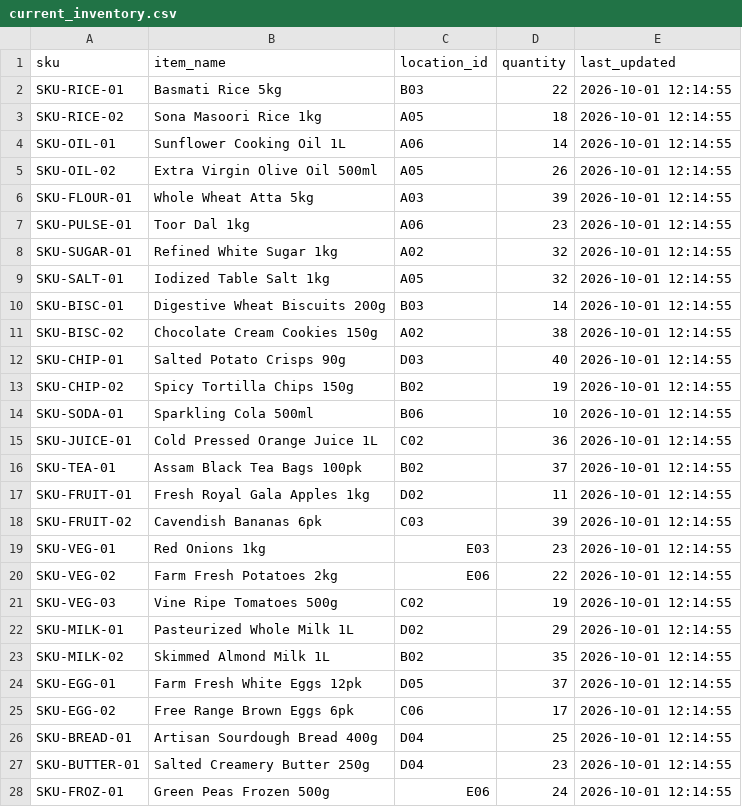
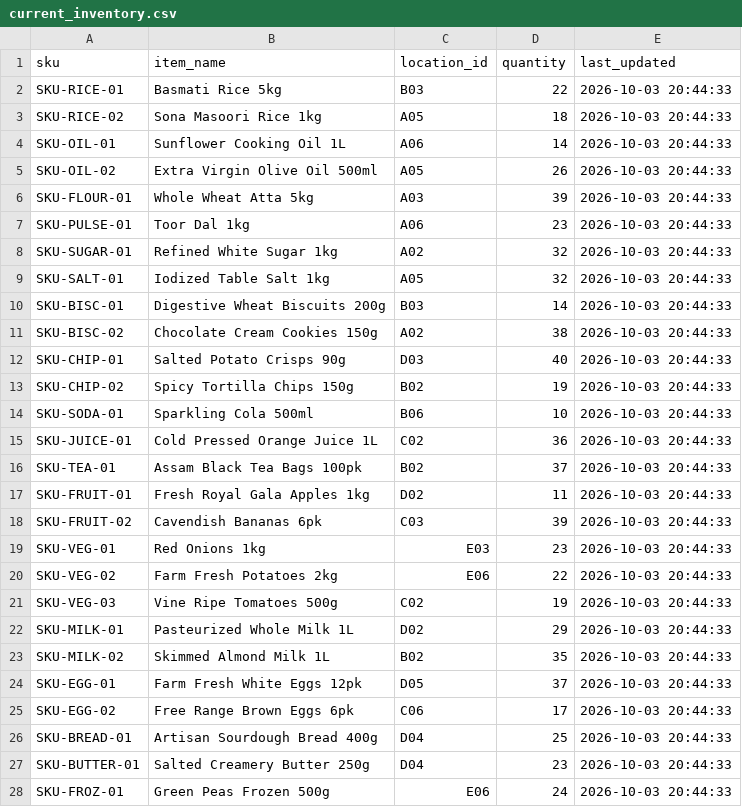
Before and after one commit to pretty-sharmi/phase-2-review, a CSV file: data/current_inventory.csv, drawn as a sheet; only a part is shown; the diff covers the shown part only.

Commit message:
Update demo inventory data

```diff
--- a/data/current_inventory.csv
+++ b/data/current_inventory.csv
@@ -1,28 +1,28 @@
 sku,item_name,location_id,quantity,last_updated
-SKU-RICE-01,Basmati Rice 5kg,B03,22,2026-10-01 12:14:55
-SKU-RICE-02,Sona Masoori Rice 1kg,A05,18,2026-10-01 12:14:55
-SKU-OIL-01,Sunflower Cooking Oil 1L,A06,14,2026-10-01 12:14:55
-SKU-OIL-02,Extra Virgin Olive Oil 500ml,A05,26,2026-10-01 12:14:55
-SKU-FLOUR-01,Whole Wheat Atta 5kg,A03,39,2026-10-01 12:14:55
-SKU-PULSE-01,Toor Dal 1kg,A06,23,2026-10-01 12:14:55
-SKU-SUGAR-01,Refined White Sugar 1kg,A02,32,2026-10-01 12:14:55
-SKU-SALT-01,Iodized Table Salt 1kg,A05,32,2026-10-01 12:14:55
-SKU-BISC-01,Digestive Wheat Biscuits 200g,B03,14,2026-10-01 12:14:55
-SKU-BISC-02,Chocolate Cream Cookies 150g,A02,38,2026-10-01 12:14:55
-SKU-CHIP-01,Salted Potato Crisps 90g,D03,40,2026-10-01 12:14:55
-SKU-CHIP-02,Spicy Tortilla Chips 150g,B02,19,2026-10-01 12:14:55
-SKU-SODA-01,Sparkling Cola 500ml,B06,10,2026-10-01 12:14:55
-SKU-JUICE-01,Cold Pressed Orange Juice 1L,C02,36,2026-10-01 12:14:55
-SKU-TEA-01,Assam Black Tea Bags 100pk,B02,37,2026-10-01 12:14:55
-SKU-FRUIT-01,Fresh Royal Gala Apples 1kg,D02,11,2026-10-01 12:14:55
-SKU-FRUIT-02,Cavendish Bananas 6pk,C03,39,2026-10-01 12:14:55
-SKU-VEG-01,Red Onions 1kg,E03,23,2026-10-01 12:14:55
-SKU-VEG-02,Farm Fresh Potatoes 2kg,E06,22,2026-10-01 12:14:55
-SKU-VEG-03,Vine Ripe Tomatoes 500g,C02,19,2026-10-01 12:14:55
-SKU-MILK-01,Pasteurized Whole Milk 1L,D02,29,2026-10-01 12:14:55
-SKU-MILK-02,Skimmed Almond Milk 1L,B02,35,2026-10-01 12:14:55
-SKU-EGG-01,Farm Fresh White Eggs 12pk,D05,37,2026-10-01 12:14:55
-SKU-EGG-02,Free Range Brown Eggs 6pk,C06,17,2026-10-01 12:14:55
-SKU-BREAD-01,Artisan Sourdough Bread 400g,D04,25,2026-10-01 12:14:55
-SKU-BUTTER-01,Salted Creamery Butter 250g,D04,23,2026-10-01 12:14:55
-SKU-FROZ-01,Green Peas Frozen 500g,E06,24,2026-10-01 12:14:55
+SKU-RICE-01,Basmati Rice 5kg,B03,22,2026-10-03 20:44:33
+SKU-RICE-02,Sona Masoori Rice 1kg,A05,18,2026-10-03 20:44:33
+SKU-OIL-01,Sunflower Cooking Oil 1L,A06,14,2026-10-03 20:44:33
+SKU-OIL-02,Extra Virgin Olive Oil 500ml,A05,26,2026-10-03 20:44:33
+SKU-FLOUR-01,Whole Wheat Atta 5kg,A03,39,2026-10-03 20:44:33
+SKU-PULSE-01,Toor Dal 1kg,A06,23,2026-10-03 20:44:33
+SKU-SUGAR-01,Refined White Sugar 1kg,A02,32,2026-10-03 20:44:33
+SKU-SALT-01,Iodized Table Salt 1kg,A05,32,2026-10-03 20:44:33
+SKU-BISC-01,Digestive Wheat Biscuits 200g,B03,14,2026-10-03 20:44:33
+SKU-BISC-02,Chocolate Cream Cookies 150g,A02,38,2026-10-03 20:44:33
+SKU-CHIP-01,Salted Potato Crisps 90g,D03,40,2026-10-03 20:44:33
+SKU-CHIP-02,Spicy Tortilla Chips 150g,B02,19,2026-10-03 20:44:33
+SKU-SODA-01,Sparkling Cola 500ml,B06,10,2026-10-03 20:44:33
+SKU-JUICE-01,Cold Pressed Orange Juice 1L,C02,36,2026-10-03 20:44:33
+SKU-TEA-01,Assam Black Tea Bags 100pk,B02,37,2026-10-03 20:44:33
+SKU-FRUIT-01,Fresh Royal Gala Apples 1kg,D02,11,2026-10-03 20:44:33
+SKU-FRUIT-02,Cavendish Bananas 6pk,C03,39,2026-10-03 20:44:33
+SKU-VEG-01,Red Onions 1kg,E03,23,2026-10-03 20:44:33
+SKU-VEG-02,Farm Fresh Potatoes 2kg,E06,22,2026-10-03 20:44:33
+SKU-VEG-03,Vine Ripe Tomatoes 500g,C02,19,2026-10-03 20:44:33
+SKU-MILK-01,Pasteurized Whole Milk 1L,D02,29,2026-10-03 20:44:33
+SKU-MILK-02,Skimmed Almond Milk 1L,B02,35,2026-10-03 20:44:33
+SKU-EGG-01,Farm Fresh White Eggs 12pk,D05,37,2026-10-03 20:44:33
+SKU-EGG-02,Free Range Brown Eggs 6pk,C06,17,2026-10-03 20:44:33
+SKU-BREAD-01,Artisan Sourdough Bread 400g,D04,25,2026-10-03 20:44:33
+SKU-BUTTER-01,Salted Creamery Butter 250g,D04,23,2026-10-03 20:44:33
+SKU-FROZ-01,Green Peas Frozen 500g,E06,24,2026-10-03 20:44:33
```
Also changed, not shown: 3 edited cells elsewhere in this file, data/cycle_counts.csv, data/move_events.csv, 2 other files.
